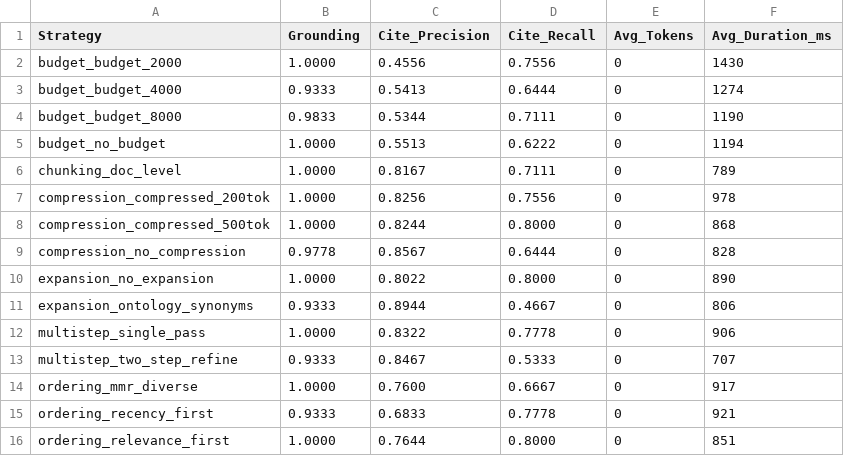
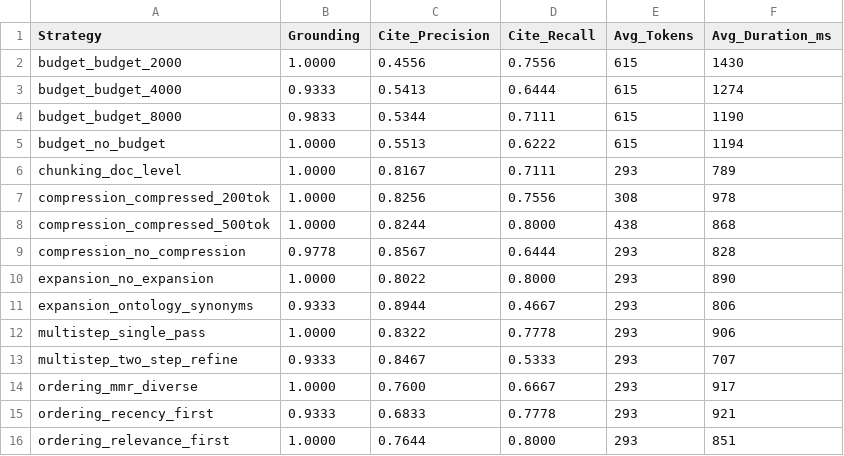
Before and after one commit to PeterPonyu/scMetaIntel-Hub, a CSV file: article_figures/table_s2_context_management.csv, drawn as a sheet.

```diff
--- a/article_figures/table_s2_context_management.csv
+++ b/article_figures/table_s2_context_management.csv
@@ -1,16 +1,16 @@
 Strategy,Grounding,Cite_Precision,Cite_Recall,Avg_Tokens,Avg_Duration_ms
-budget_budget_2000,1.0000,0.4556,0.7556,0,1430
-budget_budget_4000,0.9333,0.5413,0.6444,0,1274
-budget_budget_8000,0.9833,0.5344,0.7111,0,1190
-budget_no_budget,1.0000,0.5513,0.6222,0,1194
-chunking_doc_level,1.0000,0.8167,0.7111,0,789
-compression_compressed_200tok,1.0000,0.8256,0.7556,0,978
-compression_compressed_500tok,1.0000,0.8244,0.8000,0,868
-compression_no_compression,0.9778,0.8567,0.6444,0,828
-expansion_no_expansion,1.0000,0.8022,0.8000,0,890
-expansion_ontology_synonyms,0.9333,0.8944,0.4667,0,806
-multistep_single_pass,1.0000,0.8322,0.7778,0,906
-multistep_two_step_refine,0.9333,0.8467,0.5333,0,707
-ordering_mmr_diverse,1.0000,0.7600,0.6667,0,917
-ordering_recency_first,0.9333,0.6833,0.7778,0,921
-ordering_relevance_first,1.0000,0.7644,0.8000,0,851
+budget_budget_2000,1.0000,0.4556,0.7556,615,1430
+budget_budget_4000,0.9333,0.5413,0.6444,615,1274
+budget_budget_8000,0.9833,0.5344,0.7111,615,1190
+budget_no_budget,1.0000,0.5513,0.6222,615,1194
+chunking_doc_level,1.0000,0.8167,0.7111,293,789
+compression_compressed_200tok,1.0000,0.8256,0.7556,308,978
+compression_compressed_500tok,1.0000,0.8244,0.8000,438,868
+compression_no_compression,0.9778,0.8567,0.6444,293,828
+expansion_no_expansion,1.0000,0.8022,0.8000,293,890
+expansion_ontology_synonyms,0.9333,0.8944,0.4667,293,806
+multistep_single_pass,1.0000,0.8322,0.7778,293,906
+multistep_two_step_refine,0.9333,0.8467,0.5333,293,707
+ordering_mmr_diverse,1.0000,0.7600,0.6667,293,917
+ordering_recency_first,0.9333,0.6833,0.7778,293,921
+ordering_relevance_first,1.0000,0.7644,0.8000,293,851
```
Also changed, not shown: article_figures/table5_top5.csv, article_figures/table_s1_embedding_full.csv, 31 other files.
